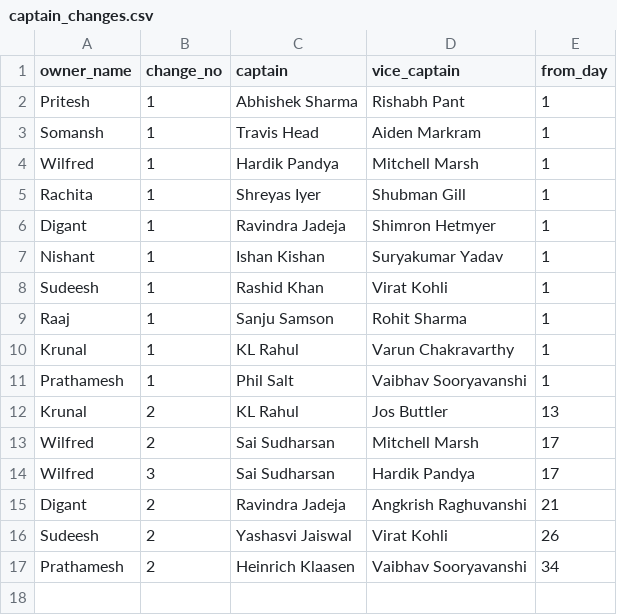
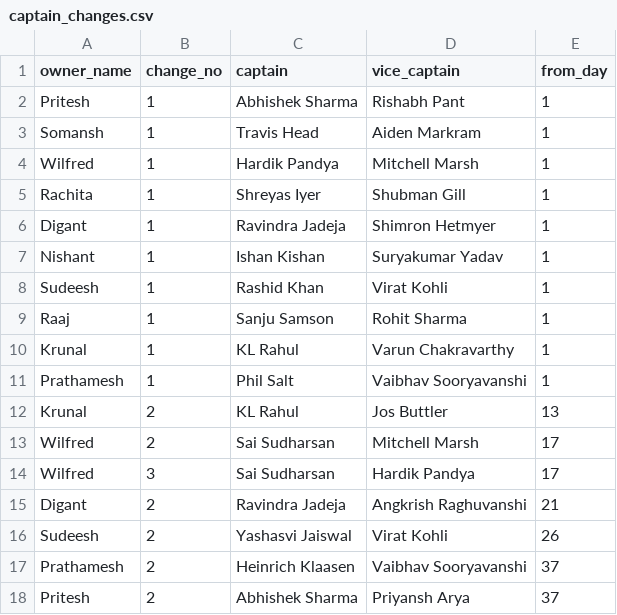
Before and after one commit to AsifCodeBank123/ipl_fe_group, a CSV file: data/captain_changes.csv, drawn as a sheet.

Commit message:
pritesh vc changed

```diff
--- a/data/captain_changes.csv
+++ b/data/captain_changes.csv
@@ -16,2 +16,3 @@ Digant,2,Ravindra Jadeja,Angkrish Raghuvanshi,21
 Sudeesh,2,Yashasvi Jaiswal,Virat Kohli,26
-Prathamesh,2,Heinrich Klaasen,Vaibhav Sooryavanshi,34
+Prathamesh,2,Heinrich Klaasen,Vaibhav Sooryavanshi,37
+Pritesh,2,Abhishek Sharma,Priyansh Arya,37
```
Also changed, not shown: 1 other file.
